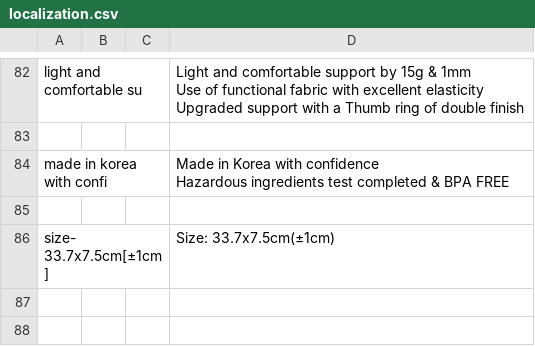
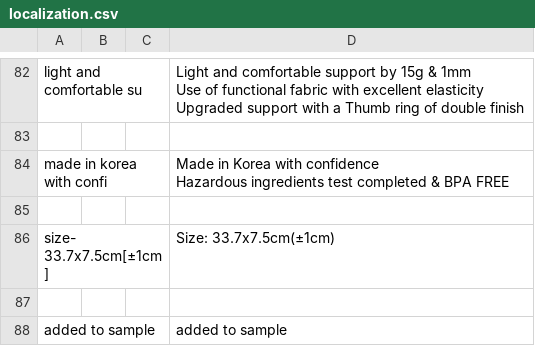
Before and after one commit to FFoxEnter/TnTnMomsSecond, a CSV file: Assets/Resources/localization.csv, drawn as a sheet; only a part is shown, gaps mark what is left out; the diff names each change by its address in the sheet, - before the commit and + after, or states it on an @@ line.

```diff
--- a/Assets/Resources/localization.csv
+++ b/Assets/Resources/localization.csv
+row 87: (empty)
+row 88: added to sample |  |  | added to sample
```
Also changed, not shown: 52 other files.
